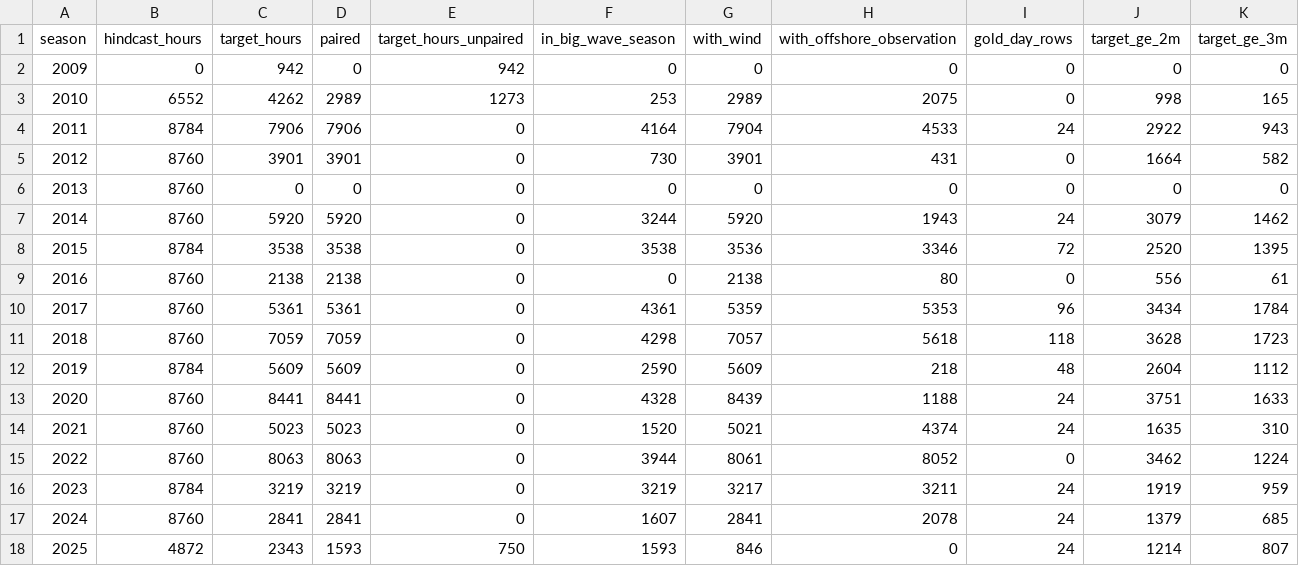
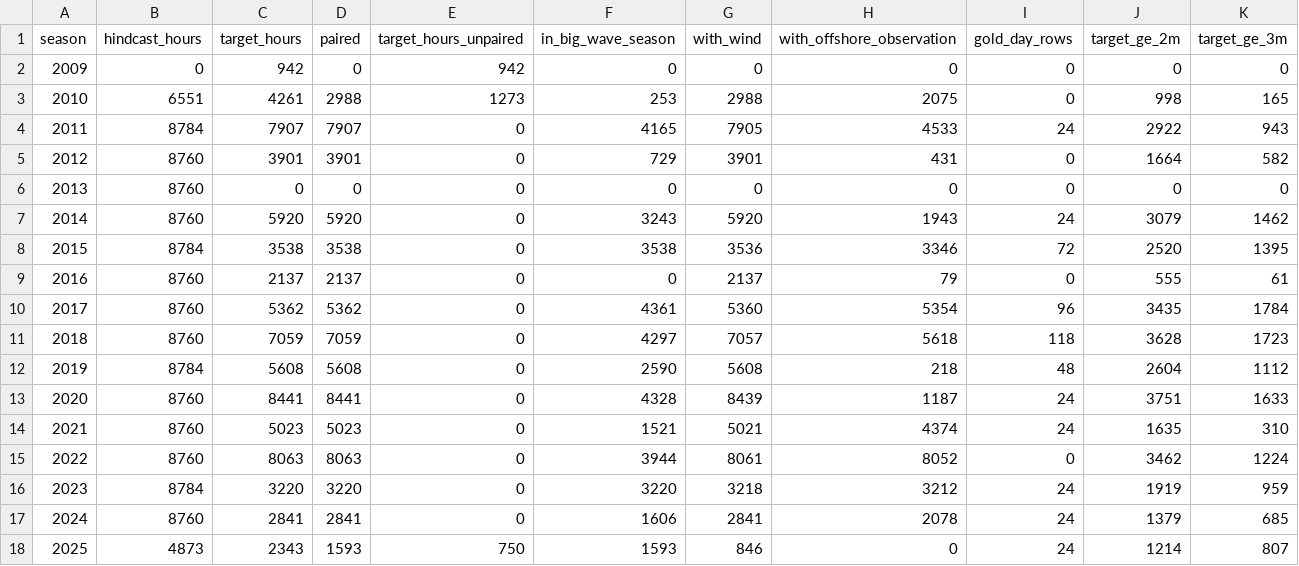
Before and after one commit to NXA13/NazareNow, a CSV file: analysis/training_dataset/output/coverage_by_season.csv, drawn as a sheet; only a part is shown; the diff names each change by its address in the sheet, - before the commit and + after, or states it on an @@ line.

```diff
--- a/analysis/training_dataset/output/coverage_by_season.csv
+++ b/analysis/training_dataset/output/coverage_by_season.csv
-B3 (hindcast_hours): 6552
+B3 (hindcast_hours): 6551
-C3 (target_hours): 4262
+C3 (target_hours): 4261
-D3 (paired): 2989
+D3 (paired): 2988
-G3 (with_wind): 2989
+G3 (with_wind): 2988
-C4 (target_hours): 7906
+C4 (target_hours): 7907
-D4 (paired): 7906
+D4 (paired): 7907
-F4 (in_big_wave_season): 4164
+F4 (in_big_wave_season): 4165
-G4 (with_wind): 7904
+G4 (with_wind): 7905
-F5 (in_big_wave_season): 730
+F5 (in_big_wave_season): 729
-F7 (in_big_wave_season): 3244
+F7 (in_big_wave_season): 3243
-C9 (target_hours): 2138
+C9 (target_hours): 2137
-D9 (paired): 2138
+D9 (paired): 2137
-G9 (with_wind): 2138
+G9 (with_wind): 2137
-H9 (with_offshore_observation): 80
+H9 (with_offshore_observation): 79
-J9 (target_ge_2m): 556
+J9 (target_ge_2m): 555
-C10 (target_hours): 5361
+C10 (target_hours): 5362
-D10 (paired): 5361
+D10 (paired): 5362
-G10 (with_wind): 5359
+G10 (with_wind): 5360
-H10 (with_offshore_observation): 5353
+H10 (with_offshore_observation): 5354
-J10 (target_ge_2m): 3434
+J10 (target_ge_2m): 3435
-F11 (in_big_wave_season): 4298
+F11 (in_big_wave_season): 4297
-C12 (target_hours): 5609
+C12 (target_hours): 5608
-D12 (paired): 5609
+D12 (paired): 5608
-G12 (with_wind): 5609
+G12 (with_wind): 5608
-H13 (with_offshore_observation): 1188
+H13 (with_offshore_observation): 1187
-F14 (in_big_wave_season): 1520
+F14 (in_big_wave_season): 1521
-C16 (target_hours): 3219
+C16 (target_hours): 3220
-D16 (paired): 3219
+D16 (paired): 3220
-F16 (in_big_wave_season): 3219
+F16 (in_big_wave_season): 3220
-G16 (with_wind): 3217
+G16 (with_wind): 3218
-H16 (with_offshore_observation): 3211
+H16 (with_offshore_observation): 3212
-F17 (in_big_wave_season): 1607
+F17 (in_big_wave_season): 1606
-B18 (hindcast_hours): 4872
+B18 (hindcast_hours): 4873
```
Also changed, not shown: 3 other files.
